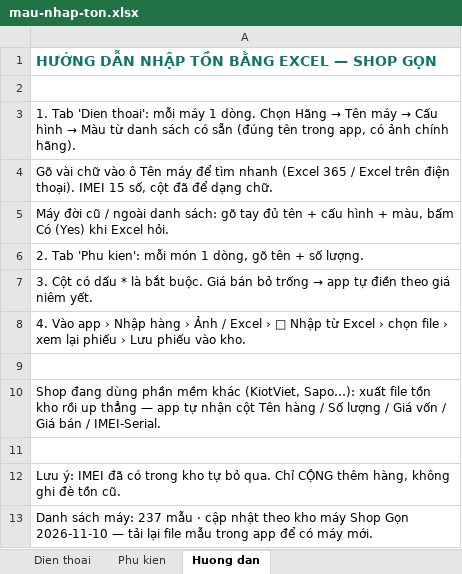
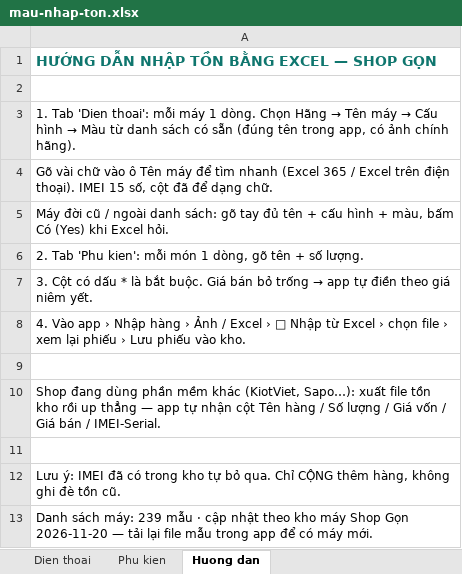
Before and after one commit to MrDT1988/shopgon, an Excel workbook: app/mau-nhap-ton.xlsx, sheet Huong dan, drawn as a sheet; values as stored, in another font and other column widths than the file's, no borders; the diff names each change by its address in the sheet, - before the commit and + after, or states it on an @@ line.

```diff
--- a/app/mau-nhap-ton.xlsx (sheet Huong dan)
+++ b/app/mau-nhap-ton.xlsx (sheet Huong dan)
-A13: …sách máy: 237 mẫu · cập nhật theo kho máy Shop Gọn 2026-11-10 — tải…
+A13: …sách máy: 239 mẫu · cập nhật theo kho máy Shop Gọn 2026-11-20 — tải…
```
Also changed, not shown: 3 other files.
